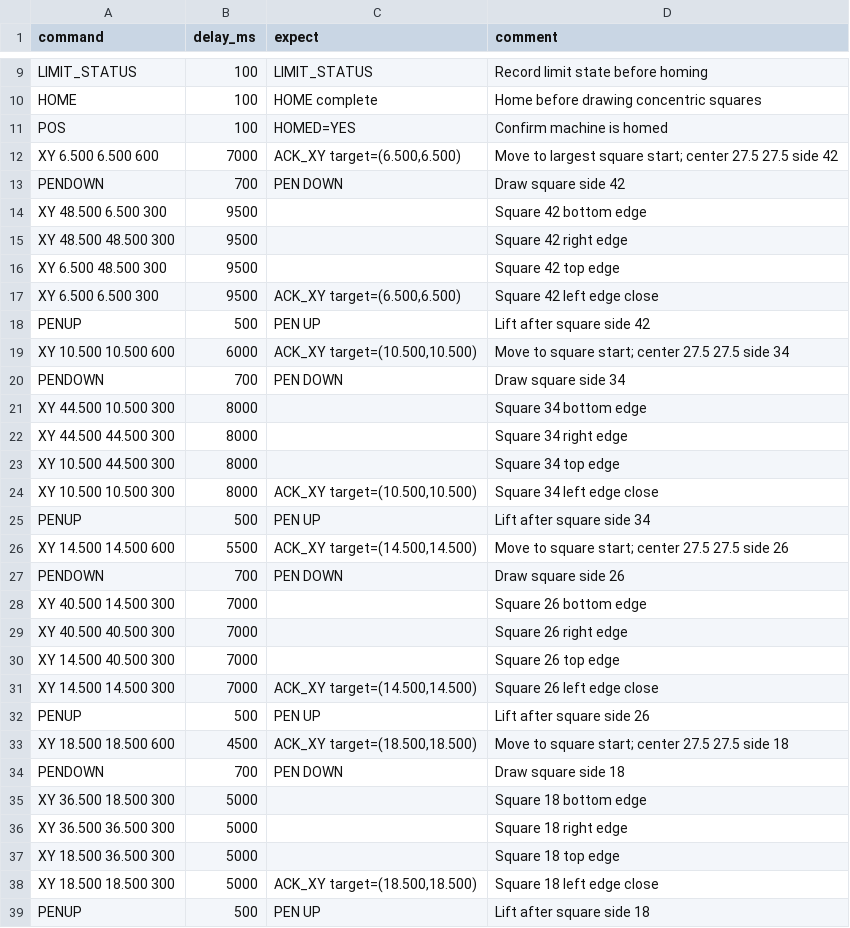
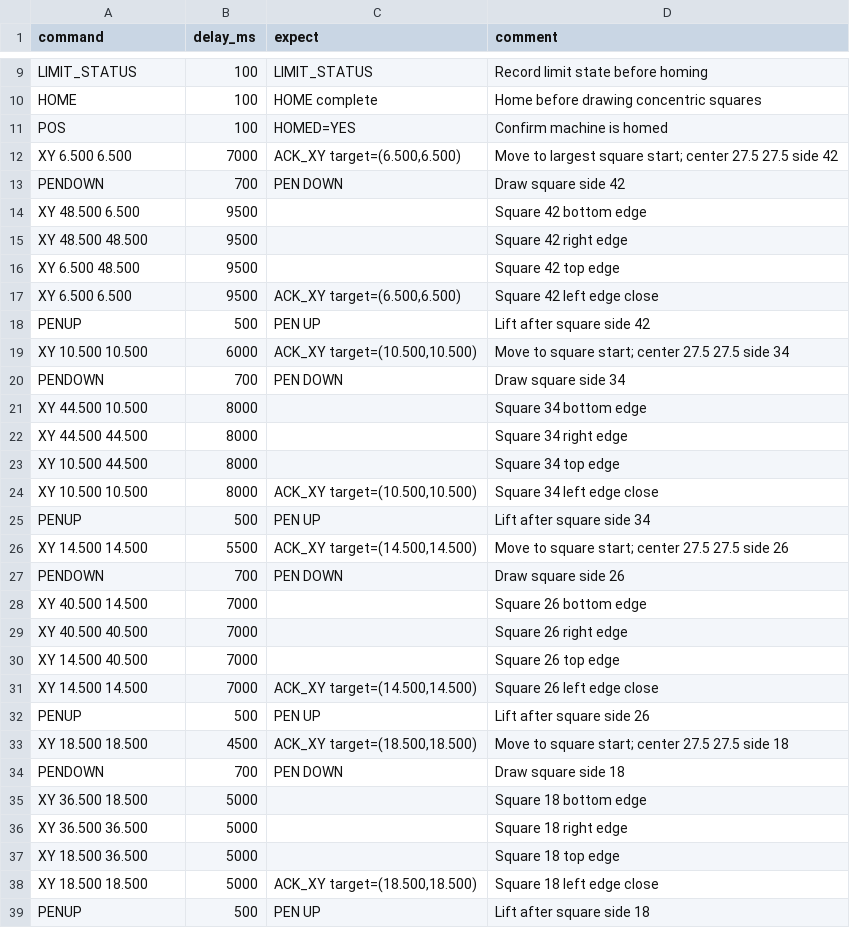
Before and after one commit to fooping-tech/CoreXY_Plotter, a CSV file: tools/serial_tool/examples/concentric_squares_check.csv, drawn as a sheet; only a part is shown, gaps mark what is left out; the diff covers the shown part only.

```diff
--- a/tools/serial_tool/examples/concentric_squares_check.csv
+++ b/tools/serial_tool/examples/concentric_squares_check.csv
@@ -11,29 +11,29 @@ HOME,100,HOME complete,Home before drawing concentric squares
 POS,100,HOMED=YES,Confirm machine is homed
-XY 6.500 6.500 600,7000,"ACK_XY target=(6.500,6.500)",Move to largest square start; center 27.5 27.5 side 42
+XY 6.500 6.500,7000,"ACK_XY target=(6.500,6.500)",Move to largest square start; center 27.5 27.5 side 42
 PENDOWN,700,PEN DOWN,Draw square side 42
-XY 48.500 6.500 300,9500,,Square 42 bottom edge
-XY 48.500 48.500 300,9500,,Square 42 right edge
-XY 6.500 48.500 300,9500,,Square 42 top edge
-XY 6.500 6.500 300,9500,"ACK_XY target=(6.500,6.500)",Square 42 left edge close
+XY 48.500 6.500,9500,,Square 42 bottom edge
+XY 48.500 48.500,9500,,Square 42 right edge
+XY 6.500 48.500,9500,,Square 42 top edge
+XY 6.500 6.500,9500,"ACK_XY target=(6.500,6.500)",Square 42 left edge close
 PENUP,500,PEN UP,Lift after square side 42
-XY 10.500 10.500 600,6000,"ACK_XY target=(10.500,10.500)",Move to square start; center 27.5 27.5 side 34
+XY 10.500 10.500,6000,"ACK_XY target=(10.500,10.500)",Move to square start; center 27.5 27.5 side 34
 PENDOWN,700,PEN DOWN,Draw square side 34
-XY 44.500 10.500 300,8000,,Square 34 bottom edge
-XY 44.500 44.500 300,8000,,Square 34 right edge
-XY 10.500 44.500 300,8000,,Square 34 top edge
-XY 10.500 10.500 300,8000,"ACK_XY target=(10.500,10.500)",Square 34 left edge close
+XY 44.500 10.500,8000,,Square 34 bottom edge
+XY 44.500 44.500,8000,,Square 34 right edge
+XY 10.500 44.500,8000,,Square 34 top edge
+XY 10.500 10.500,8000,"ACK_XY target=(10.500,10.500)",Square 34 left edge close
 PENUP,500,PEN UP,Lift after square side 34
-XY 14.500 14.500 600,5500,"ACK_XY target=(14.500,14.500)",Move to square start; center 27.5 27.5 side 26
+XY 14.500 14.500,5500,"ACK_XY target=(14.500,14.500)",Move to square start; center 27.5 27.5 side 26
 PENDOWN,700,PEN DOWN,Draw square side 26
-XY 40.500 14.500 300,7000,,Square 26 bottom edge
-XY 40.500 40.500 300,7000,,Square 26 right edge
-XY 14.500 40.500 300,7000,,Square 26 top edge
-XY 14.500 14.500 300,7000,"ACK_XY target=(14.500,14.500)",Square 26 left edge close
+XY 40.500 14.500,7000,,Square 26 bottom edge
+XY 40.500 40.500,7000,,Square 26 right edge
+XY 14.500 40.500,7000,,Square 26 top edge
+XY 14.500 14.500,7000,"ACK_XY target=(14.500,14.500)",Square 26 left edge close
 PENUP,500,PEN UP,Lift after square side 26
-XY 18.500 18.500 600,4500,"ACK_XY target=(18.500,18.500)",Move to square start; center 27.5 27.5 side 18
+XY 18.500 18.500,4500,"ACK_XY target=(18.500,18.500)",Move to square start; center 27.5 27.5 side 18
 PENDOWN,700,PEN DOWN,Draw square side 18
-XY 36.500 18.500 300,5000,,Square 18 bottom edge
-XY 36.500 36.500 300,5000,,Square 18 right edge
-XY 18.500 36.500 300,5000,,Square 18 top edge
-XY 18.500 18.500 300,5000,"ACK_XY target=(18.500,18.500)",Square 18 left edge close
+XY 36.500 18.500,5000,,Square 18 bottom edge
+XY 36.500 36.500,5000,,Square 18 right edge
+XY 18.500 36.500,5000,,Square 18 top edge
+XY 18.500 18.500,5000,"ACK_XY target=(18.500,18.500)",Square 18 left edge close
 PENUP,500,PEN UP,Lift after square side 18
```
Also changed, not shown: 5 edited cells elsewhere in this file, tools/serial_tool/examples/bringup.csv, tools/serial_tool/examples/center_shapes.csv, 13 other files.
